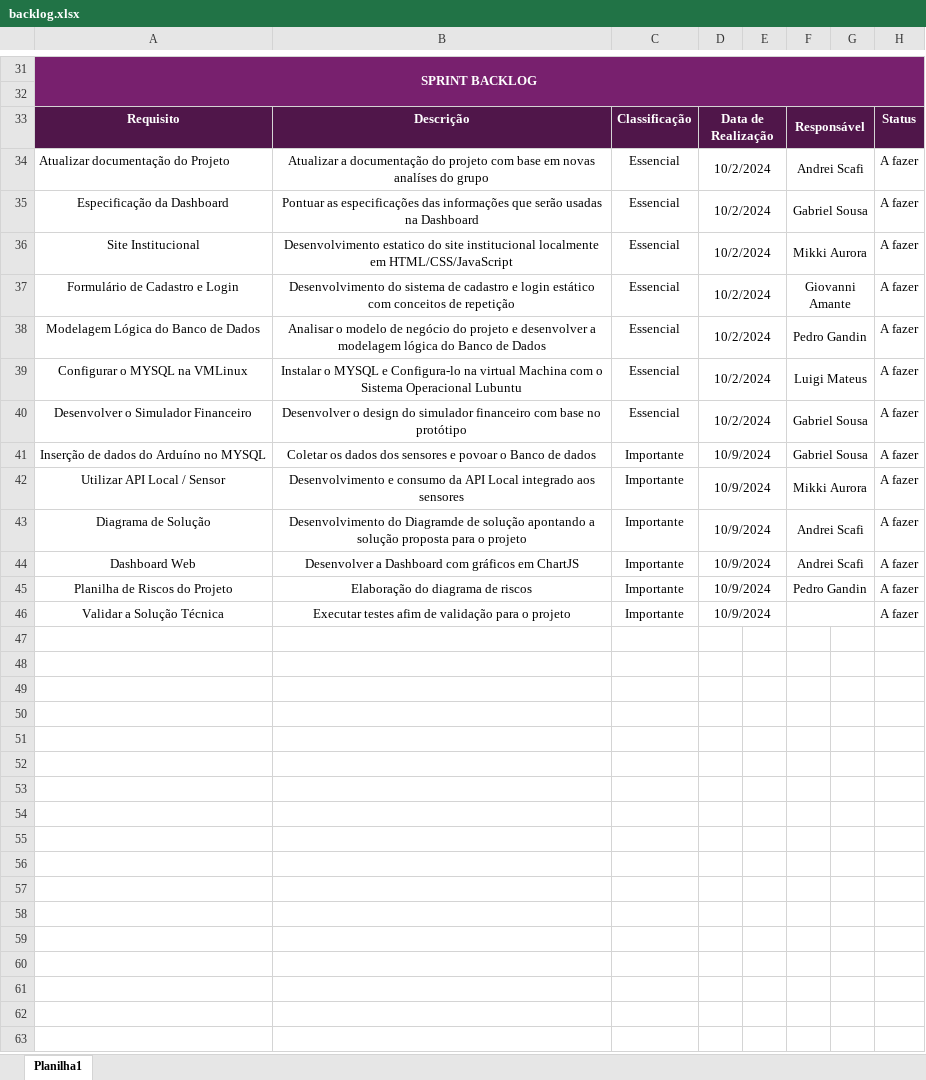
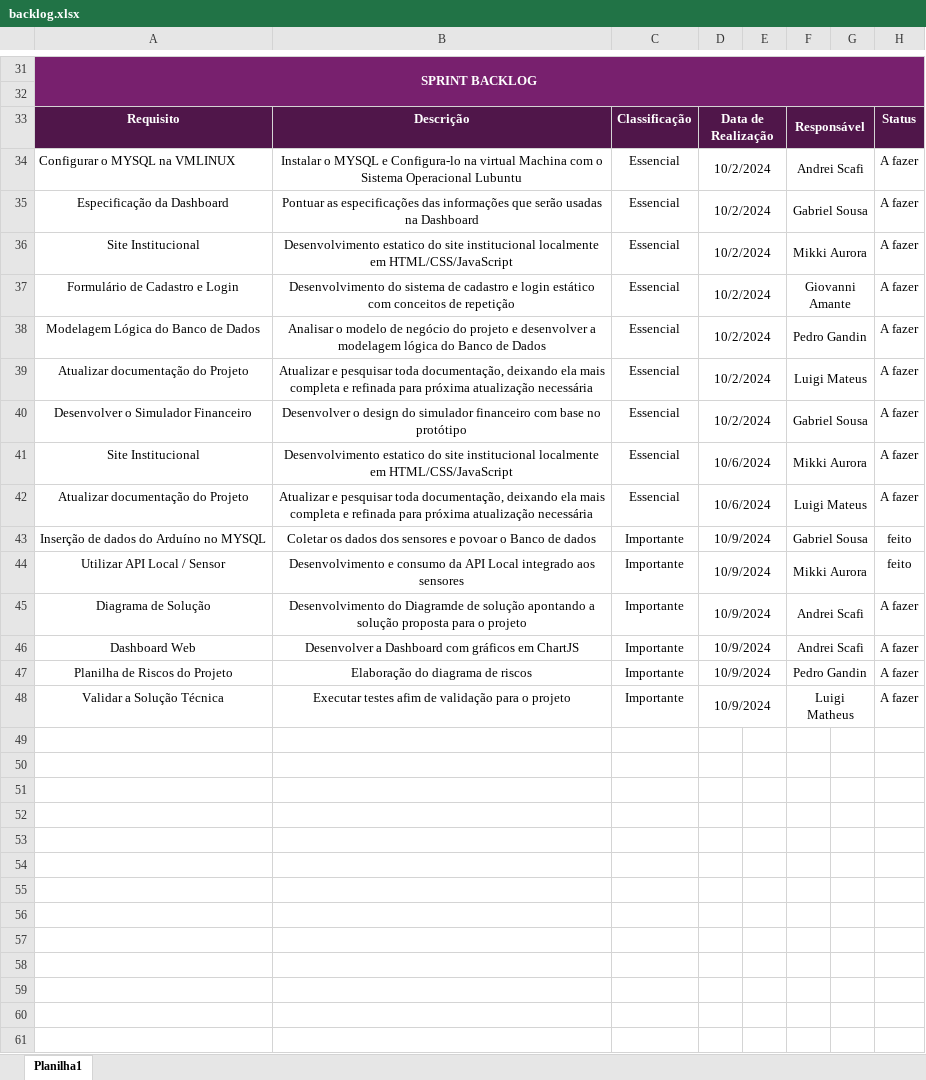
Before and after one commit to GabrielSousaSPTech/Sprint2-Wynn, an Excel workbook: Documentação e backlog/backlog.xlsx, sheet Planilha1, drawn as a sheet; only a part is shown, gaps mark what is left out; values as stored, in another font and other column widths than the file's, no borders; addresses are those after the commit; the diff covers the shown part only; the diff names each change by its address in the sheet, - before the commit and + after, or states it on an @@ line.

Commit message:
atualização e pêndencias do backlog

```diff
--- a/Documentação e backlog/backlog.xlsx (sheet Planilha1)
+++ b/Documentação e backlog/backlog.xlsx (sheet Planilha1)
-A34: Atualizar documentação do Projeto
+A34: Configurar o MYSQL na VMLINUX
-B34: Atualizar a documentação do projeto com base em novas analíses do grupo
+B34: Instalar o MYSQL e Configura-lo na virtual Machina com o Sistema Operacional Lubuntu
-A39: Configurar o MYSQL na VMLinux
+A39: Atualizar documentação do Projeto
-B39: Instalar o MYSQL e Configura-lo na virtual Machina com o Sistema Operacional Lubuntu
+B39: Atualizar e pesquisar toda documentação, deixando ela mais completa e refinada para próxima atualização necessária
+row 41: Site Institucional | Desenvolvimento estatico do site institucional localmente em HTML/CSS/JavaScript | Essencial | 10/6/2024 |  | Mikki Aurora |  | A fazer
+row 42: Atualizar documentação do Projeto | Atualizar e pesquisar toda documentação, deixando ela mais completa e refinada para próxima atualização necessária | Essencial | 10/6/2024 |  | Luigi Mateus |  | A fazer
-H43:H44: A fazer
+H43:H44: feito
-F48: (empty)
+F48: Luigi Matheus
+row 49: (empty)
+row 50: (empty)
+row 51: (empty)
+row 52: (empty)
+row 53: (empty)
+row 54: (empty)
+row 55: (empty)
+row 56: (empty)
+row 57: (empty)
+row 58: (empty)
+row 59: (empty)
+row 60: (empty)
+row 61: (empty)
```
Also changed, not shown: 7 added rows elsewhere in this sheet.
